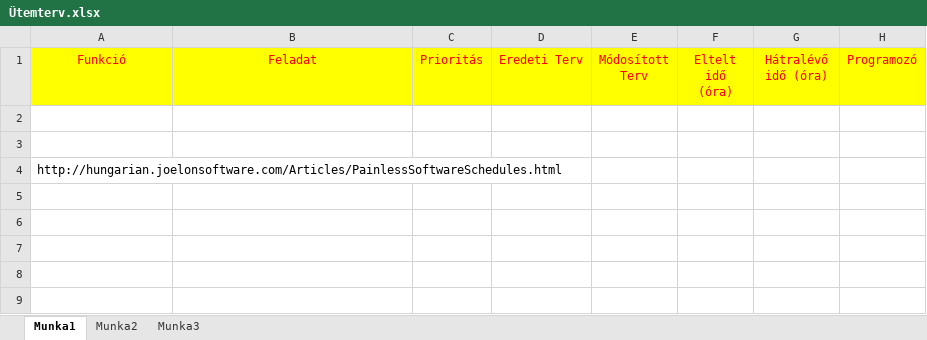
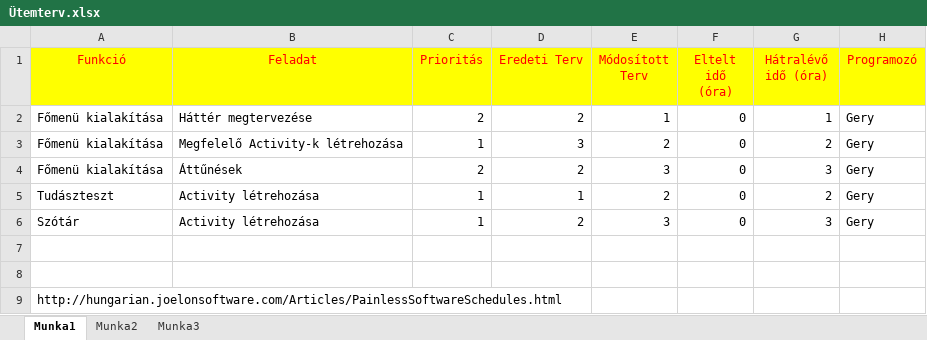
Before and after one commit to Geryson/DictAtOre, an Excel workbook: program leírási dokumentációk/Ütemterv.xlsx, sheet Munka1, drawn as a sheet; values as stored, in another font and other column widths than the file's, no borders; the diff names each change by its address in the sheet, - before the commit and + after, or states it on an @@ line.

Commit message:
Saját feladatok hozzáadva az ütemtervhez

```diff
--- a/program leírási dokumentációk/Ütemterv.xlsx (sheet Munka1)
+++ b/program leírási dokumentációk/Ütemterv.xlsx (sheet Munka1)
+row 2: Főmenü kialakítása | Háttér megtervezése | 2 | 2 | 1 | 0 | 1 | Gery
+row 3: Főmenü kialakítása | Megfelelő Activity-k létrehozása | 1 | 3 | 2 | 0 | 2 | Gery
+row 4: Főmenü kialakítása | Áttűnések | 2 | 2 | 3 | 0 | 3 | Gery
+row 5: Tudászteszt | Activity létrehozása | 1 | 1 | 2 | 0 | 2 | Gery
+row 6: Szótár | Activity létrehozása | 1 | 2 | 3 | 0 | 3 | Gery
```
